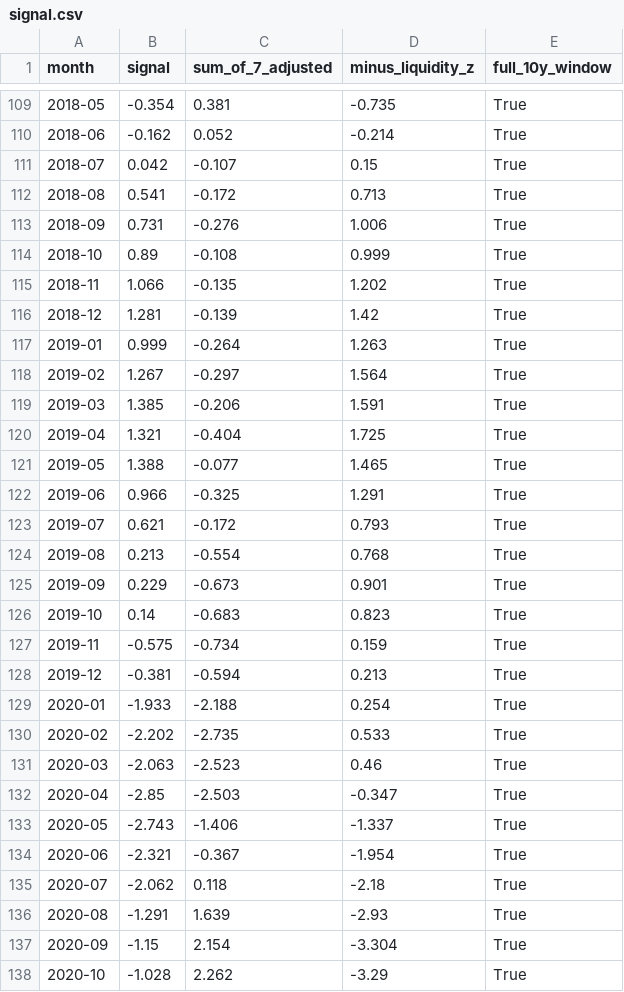
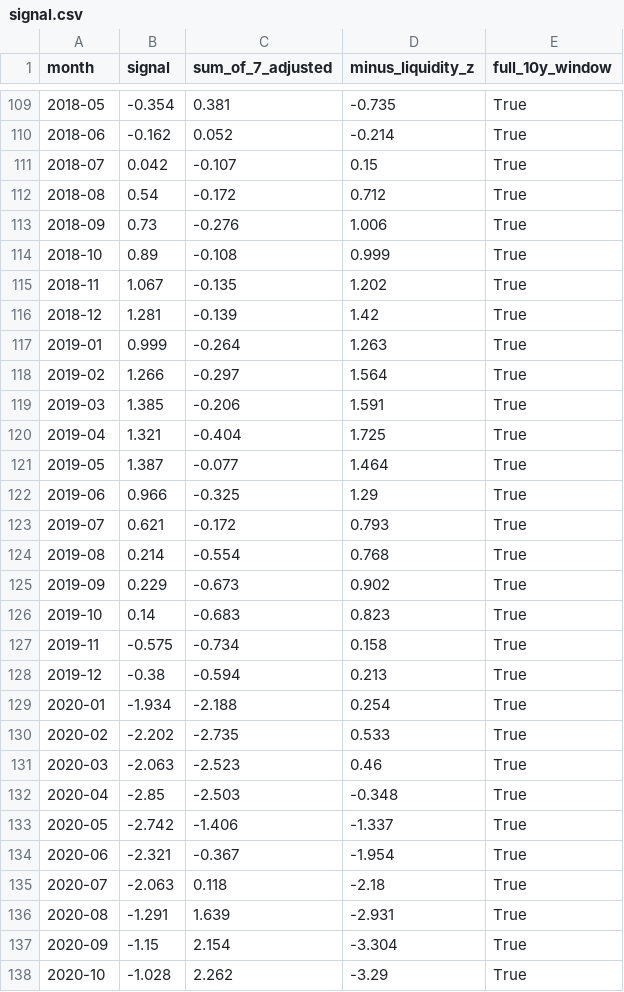
Before and after one commit to cdyates5/Global-Liquidity-Lead-Indicators-Model, a CSV file: signal.csv, drawn as a sheet; only a part is shown, gaps mark what is left out; the diff covers the shown part only.

```diff
--- a/signal.csv
+++ b/signal.csv
@@ -111,27 +111,27 @@ month,signal,sum_of_7_adjusted,minus_liquidity_z,full_10y_window
 2018-07,0.042,-0.107,0.15,True
-2018-08,0.541,-0.172,0.713,True
-2018-09,0.731,-0.276,1.006,True
+2018-08,0.54,-0.172,0.712,True
+2018-09,0.73,-0.276,1.006,True
 2018-10,0.89,-0.108,0.999,True
-2018-11,1.066,-0.135,1.202,True
+2018-11,1.067,-0.135,1.202,True
 2018-12,1.281,-0.139,1.42,True
 2019-01,0.999,-0.264,1.263,True
-2019-02,1.267,-0.297,1.564,True
+2019-02,1.266,-0.297,1.564,True
 2019-03,1.385,-0.206,1.591,True
 2019-04,1.321,-0.404,1.725,True
-2019-05,1.388,-0.077,1.465,True
-2019-06,0.966,-0.325,1.291,True
+2019-05,1.387,-0.077,1.464,True
+2019-06,0.966,-0.325,1.29,True
 2019-07,0.621,-0.172,0.793,True
-2019-08,0.213,-0.554,0.768,True
-2019-09,0.229,-0.673,0.901,True
+2019-08,0.214,-0.554,0.768,True
+2019-09,0.229,-0.673,0.902,True
 2019-10,0.14,-0.683,0.823,True
-2019-11,-0.575,-0.734,0.159,True
-2019-12,-0.381,-0.594,0.213,True
-2020-01,-1.933,-2.188,0.254,True
+2019-11,-0.575,-0.734,0.158,True
+2019-12,-0.38,-0.594,0.213,True
+2020-01,-1.934,-2.188,0.254,True
 2020-02,-2.202,-2.735,0.533,True
 2020-03,-2.063,-2.523,0.46,True
-2020-04,-2.85,-2.503,-0.347,True
-2020-05,-2.743,-1.406,-1.337,True
+2020-04,-2.85,-2.503,-0.348,True
+2020-05,-2.742,-1.406,-1.337,True
 2020-06,-2.321,-0.367,-1.954,True
-2020-07,-2.062,0.118,-2.18,True
-2020-08,-1.291,1.639,-2.93,True
+2020-07,-2.063,0.118,-2.18,True
+2020-08,-1.291,1.639,-2.931,True
 2020-09,-1.15,2.154,-3.304,True
```
Also changed, not shown: 42 edited cells elsewhere in this file, 1 other file.
